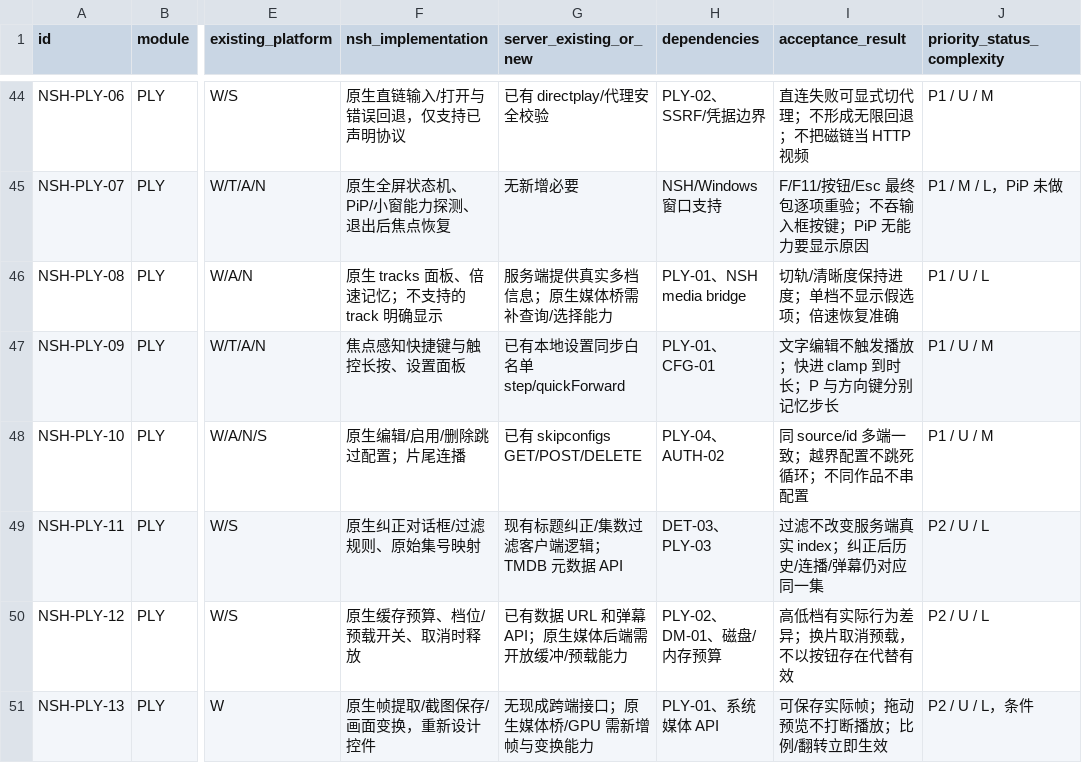
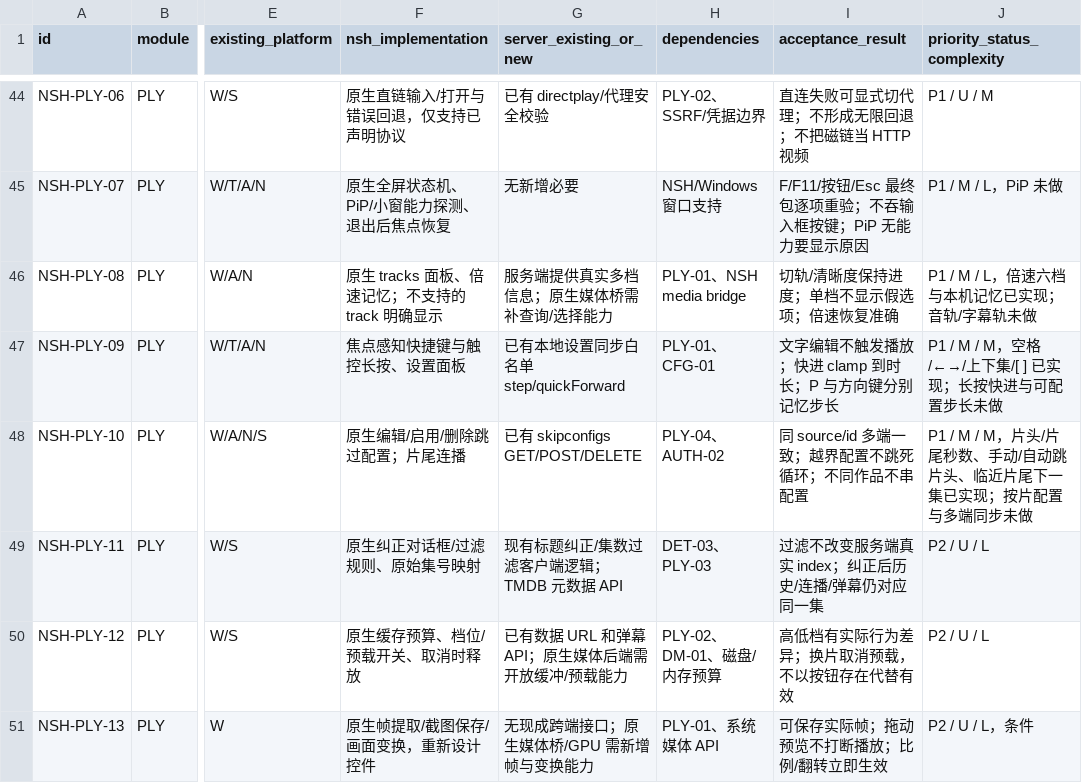
Before and after one commit to NingKingStar/MoonTVPlus, a CSV file: docs/nsh-rebuild-requirements.csv, drawn as a sheet; only a part is shown, gaps mark what is left out; the diff names each change by its address in the sheet, - before the commit and + after, or states it on an @@ line.

```diff
--- a/docs/nsh-rebuild-requirements.csv
+++ b/docs/nsh-rebuild-requirements.csv
-J46 (priority_status_complexity): P1 / U / L
+J46 (priority_status_complexity): P1 / M / L，倍速六档与本机记忆已实现；音轨/字幕轨未做
-J47 (priority_status_complexity): P1 / U / M
+J47 (priority_status_complexity): P1 / M / M，空格/←→/上下集/[ ] 已实现；长按快进与可配置步长未做
-J48 (priority_status_complexity): P1 / U / M
+J48 (priority_status_complexity): P1 / M / M，片头/片尾秒数、手动/自动跳片头、临近片尾下一集已实现；按片配置与多端同步未做
```
Also changed, not shown: 13 other files.
